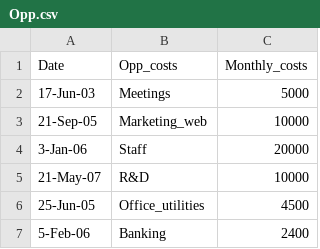
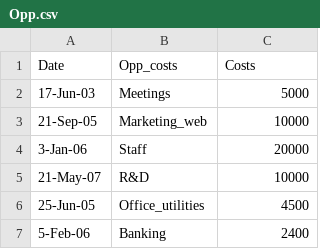
Before and after one commit to simofleanta/Fern, a CSV file: Opp.csv, drawn as a sheet; only a part is shown.

```diff
--- a/Opp.csv
+++ b/Opp.csv
@@ -1,2 +1,2 @@
-Date,Opp_costs,Monthly_costs
+Date,Opp_costs,Costs
 17-Jun-03,Meetings,5000
```
